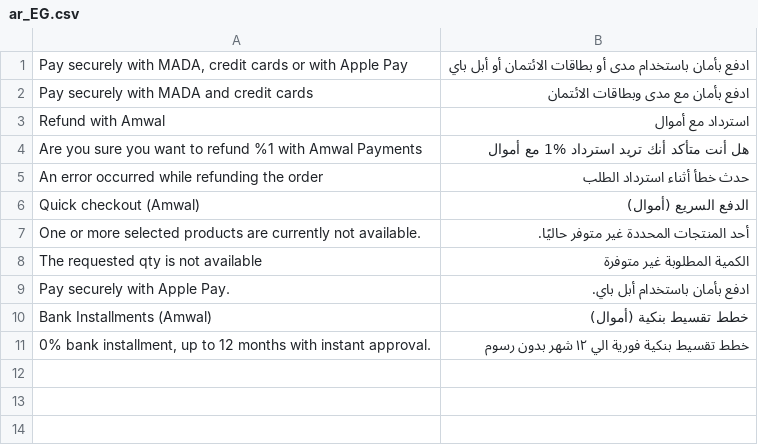
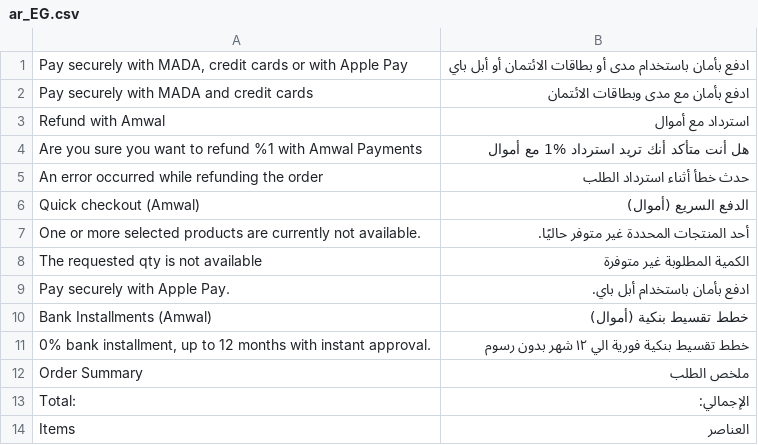
Before and after one commit to amwal-tech/amwal-magento, a CSV file: i18n/ar_EG.csv, drawn as a sheet; the diff names each change by its address in the sheet, - before the commit and + after, or states it on an @@ line.

```diff
--- a/i18n/ar_EG.csv
+++ b/i18n/ar_EG.csv
+row 12: Order Summary | ملخص الطلب
+row 13: Total: | الإجمالي:
+row 14: Items | العناصر
```
Also changed, not shown: i18n/ar_SA.csv, i18n/en_US.csv, 27 other files.
